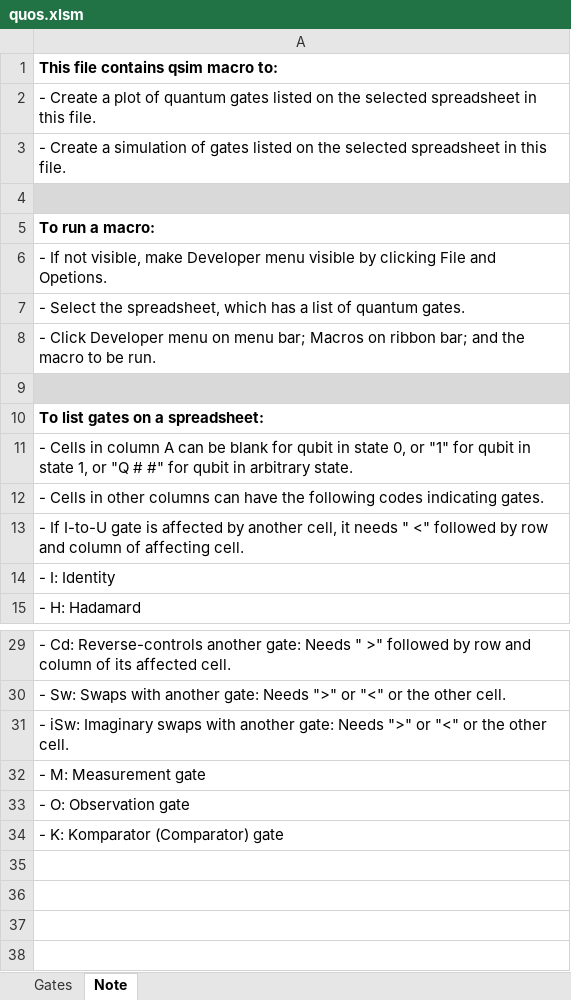
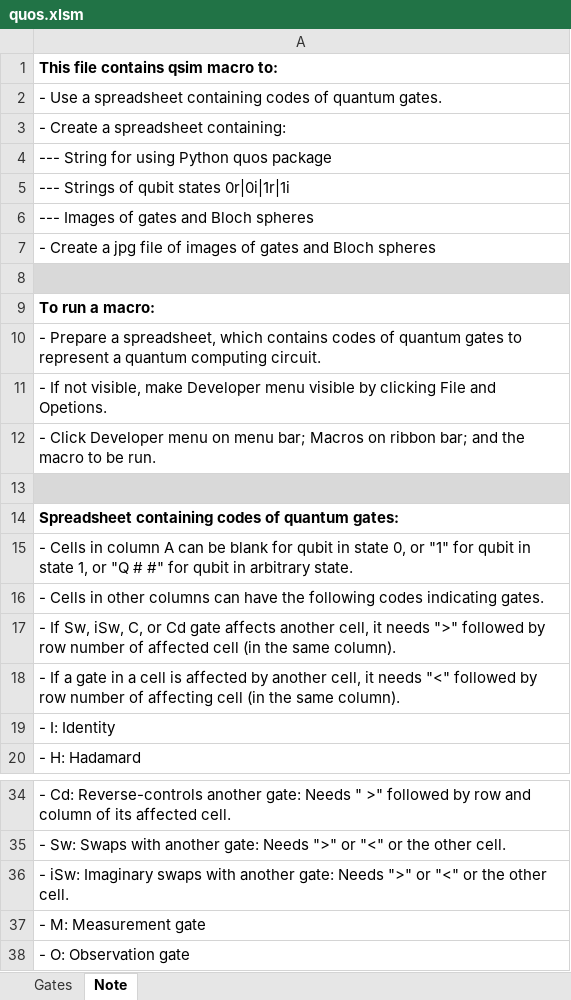
Before and after one commit to Lapyl/quos, an Excel workbook: build/lib/quos/quos.xlsm, sheet Note, drawn as a sheet; only a part is shown, gaps mark what is left out; values as stored, in another font and other column widths than the file's, no borders; removed rows and columns are numbered as before the commit, all else as after; the diff names each change by its address in the sheet, - before the commit and + after, or states it on an @@ line.

Commit message:
Improved simulation and Bloch spheres
Improved simulation and Bloch spheres

```diff
--- a/build/lib/quos/quos.xlsm (sheet Note)
+++ b/build/lib/quos/quos.xlsm (sheet Note)
-A2: - Create a plot of quantum gates listed on the selected spreadsheet in this file.
+A2: - Use a spreadsheet containing codes of quantum gates.
-A3: …Create a simulation of gates listed on the selected spreadsheet in this file.
+A3: …Create a spreadsheet containing:
+row 4: --- String for using Python quos package
+row 5: --- Strings of qubit states 0r|0i|1r|1i
+row 6: --- Images of gates and Bloch spheres
+row 7: - Create a jpg file of images of gates and Bloch spheres
+row 10: - Prepare a spreadsheet, which contains codes of quantum gates to represent a quantum computing circuit.
-row 7: - Select the spreadsheet, which has a list of quantum gates.
-A14: To list gates on a spreadsheet:
+A14: Spreadsheet containing codes of quantum gates:
-A17: - If I-to-U gate is affected by another cell, it needs " <" followed by row and column of affecting cell.
+A17: - If Sw, iSw, C, or Cd gate affects another cell, it needs ">" followed by row number of affected cell (in the same column).
+row 18: - If a gate in a cell is affected by another cell, it needs "<" followed by row number of affecting cell (in the same column).
-row 34: - K: Komparator (Comparator) gate
```
Also changed, not shown: sheet Gates, quos/quos.xlsm, 13 other files.
